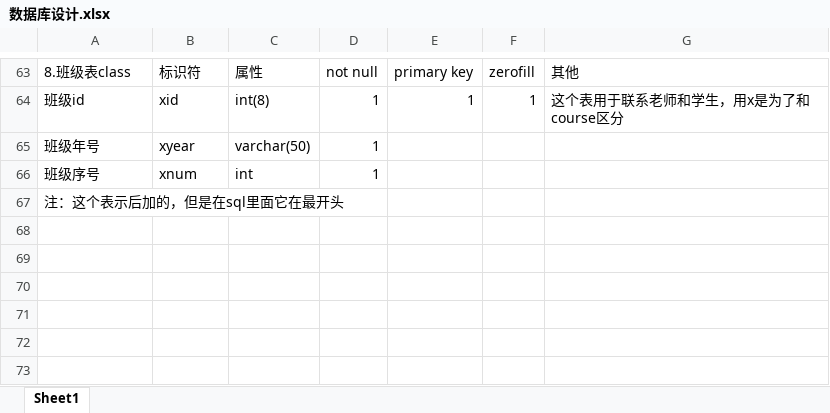
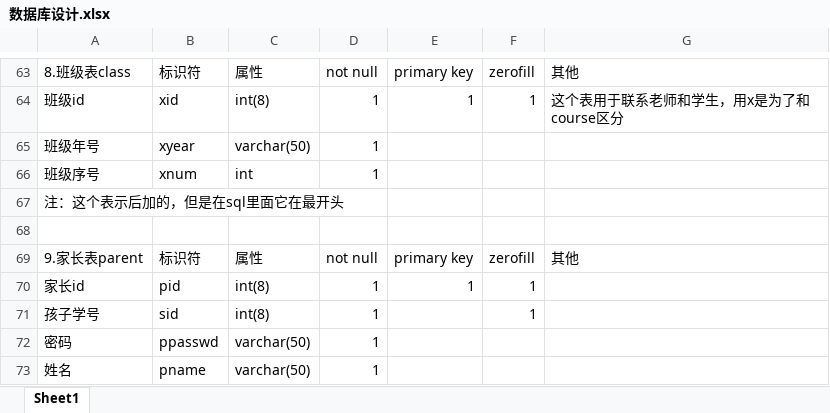
Before and after one commit to HuiJa/StudentSys, an Excel workbook: 数据库设计.xlsx, sheet Sheet1, drawn as a sheet; only a part is shown, gaps mark what is left out; values as stored, in another font and other column widths than the file's, no borders; the diff names each change by its address in the sheet, - before the commit and + after, or states it on an @@ line.

```diff
--- a/数据库设计.xlsx (sheet Sheet1)
+++ b/数据库设计.xlsx (sheet Sheet1)
+row 68: (empty)
+row 69: 9.家长表parent | 标识符 | 属性 | not null | primary key | zerofill | 其他
+row 70: 家长id | pid | int(8) | 1 | 1 | 1
+row 71: 孩子学号 | sid | int(8) | 1 |  | 1
+row 72: 密码 | ppasswd | varchar(50) | 1
+row 73: 姓名 | pname | varchar(50) | 1
```
Also changed, not shown: 34 other files.
